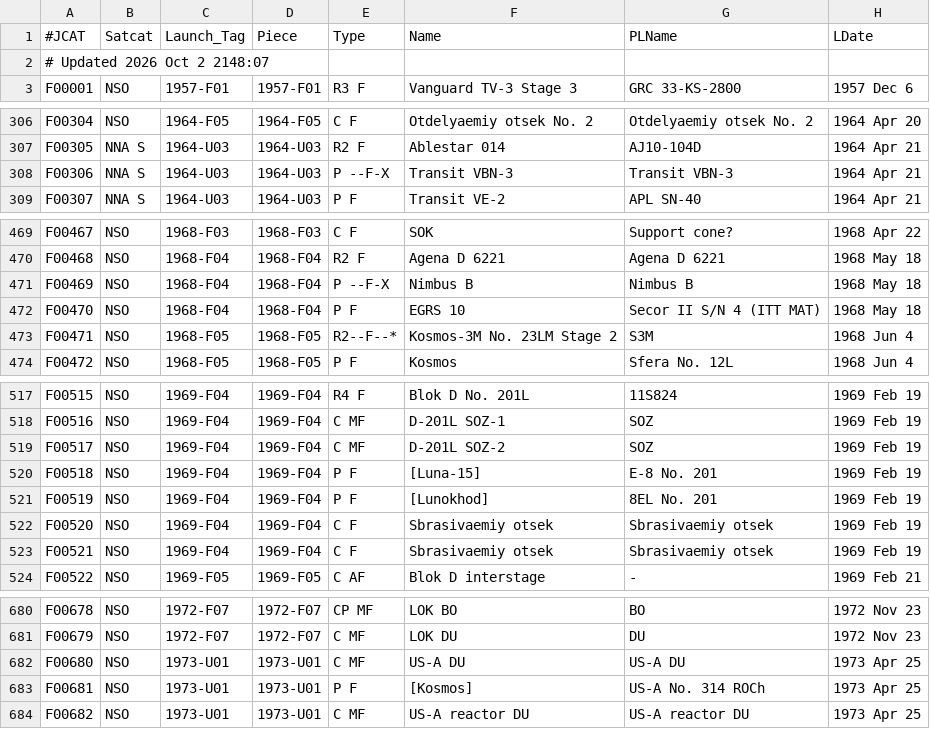
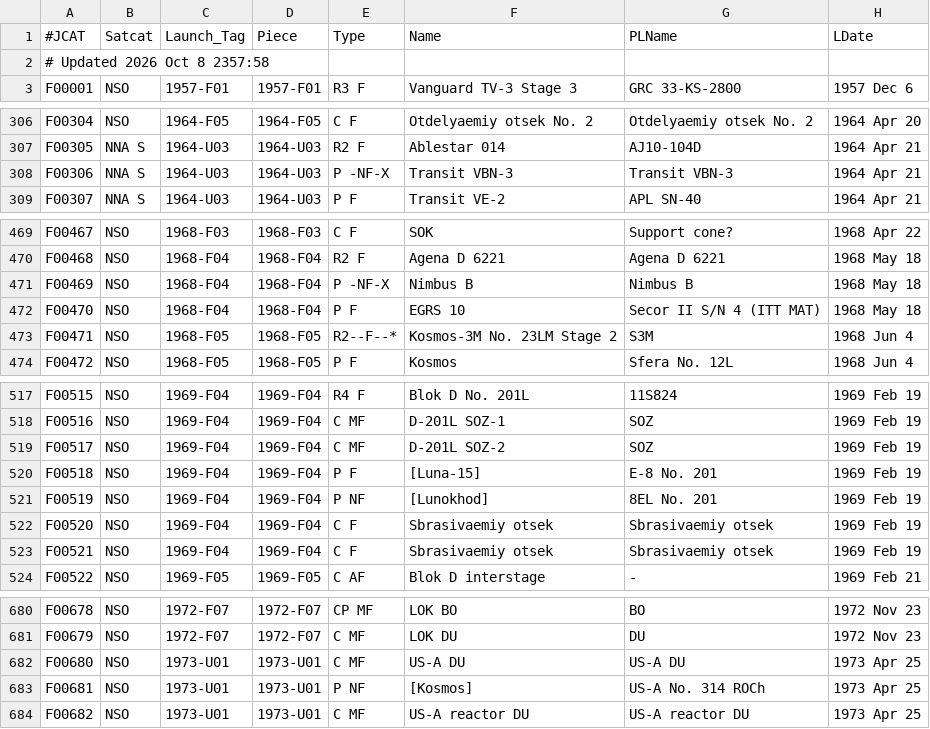
Before and after one commit to sizhewang25/jonathon-space-archive, a TSV file: data/ftocat.tsv, drawn as a sheet; only a part is shown, gaps mark what is left out; the diff covers the shown part only; the diff names each change by its address in the sheet, - before the commit and + after, or states it on an @@ line.

```diff
--- a/data/ftocat.tsv
+++ b/data/ftocat.tsv
-A2 (#JCAT): # Updated 2026 Oct 2 2148:07
+A2 (#JCAT): # Updated 2026 Oct 8 2357:58
-E308 (Type): P --F-X
+E308 (Type): P -NF-X
-E471 (Type): P --F-X
+E471 (Type): P -NF-X
-E521 (Type): P F
+E521 (Type): P NF
-E683 (Type): P F
+E683 (Type): P NF
```
Also changed, not shown: 1 edited cell elsewhere in this file, data/deepcat.tsv, data/geotab.tsv, 5 other files.
